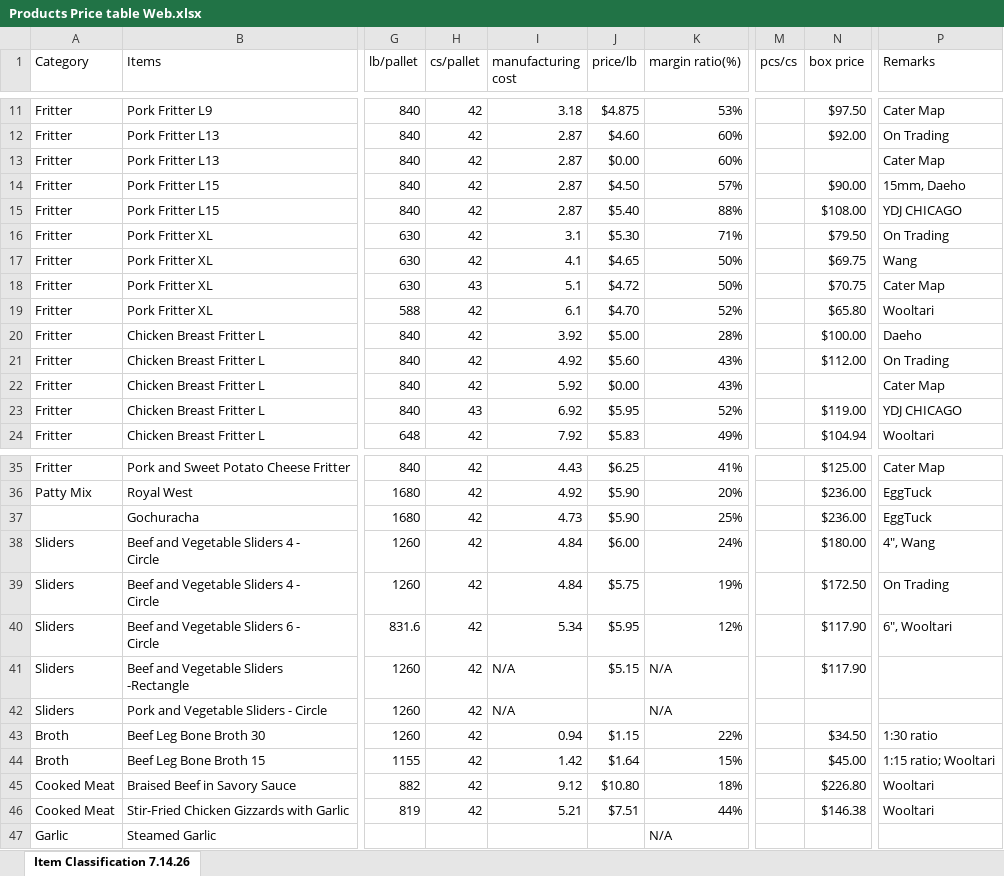
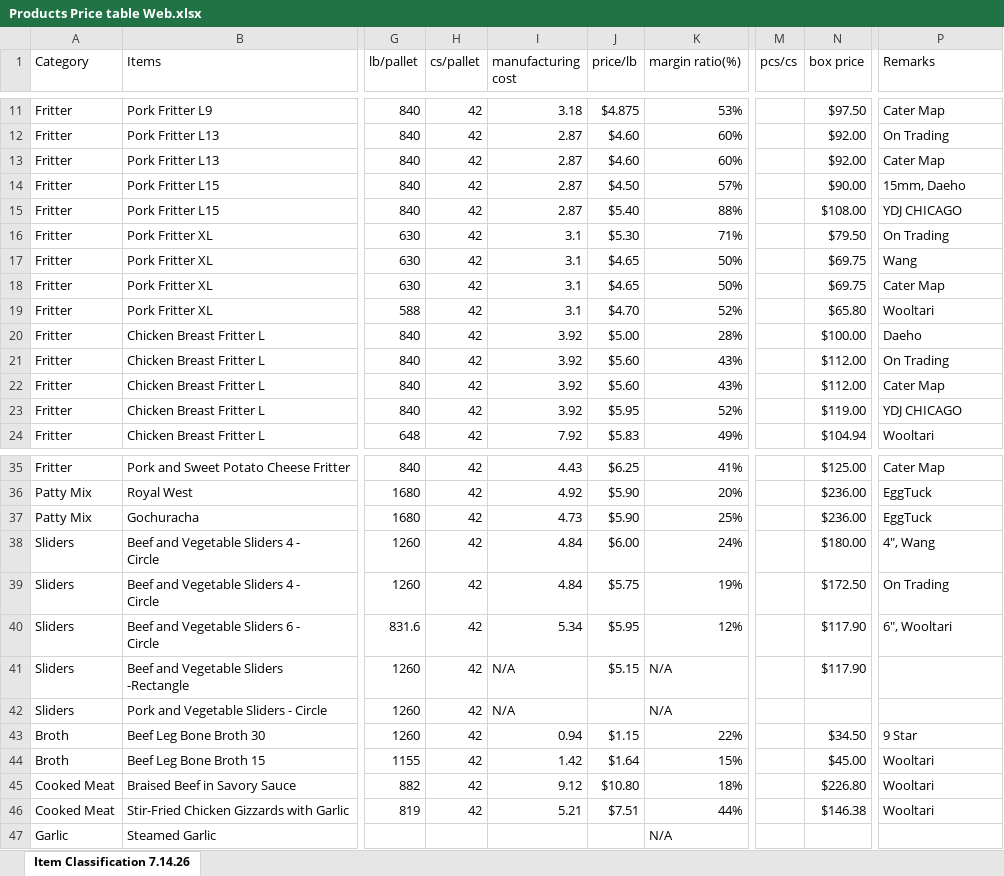
Before and after one commit to moonjunk310/Product-database, an Excel workbook: Products Price table Web.xlsx, sheet Item Classification 7.14.26, drawn as a sheet; only a part is shown, gaps mark what is left out; values as stored, in another font and other column widths than the file's, no cell formats; the diff names each change by its address in the sheet, - before the commit and + after, or states it on an @@ line.

Commit message:
Add files via upload

```diff
--- a/Products Price table Web.xlsx (sheet Item Classification 7.14.26)
+++ b/Products Price table Web.xlsx (sheet Item Classification 7.14.26)
-J13 (price/lb): $0.00
+J13 (price/lb): $4.60
-N13 (box price): (empty)
+N13 (box price): $92.00
-I17 (manufacturing cost): 4.1
+I17 (manufacturing cost): 3.1
-H18 (cs/pallet): 43
+H18 (cs/pallet): 42
-I18 (manufacturing cost): 5.1
+I18 (manufacturing cost): 3.1
-J18 (price/lb): $4.72
+J18 (price/lb): $4.65
-N18 (box price): $70.75
+N18 (box price): $69.75
-I19 (manufacturing cost): 6.1
+I19 (manufacturing cost): 3.1
-I21 (manufacturing cost): 4.92
+I21 (manufacturing cost): 3.92
-I22 (manufacturing cost): 5.92
+I22 (manufacturing cost): 3.92
-J22 (price/lb): $0.00
+J22 (price/lb): $5.60
-N22 (box price): (empty)
+N22 (box price): $112.00
-H23 (cs/pallet): 43
+H23 (cs/pallet): 42
-I23 (manufacturing cost): 6.92
+I23 (manufacturing cost): 3.92
-A37 (Category): (empty)
+A37 (Category): Patty Mix
-P43 (Remarks): 1:30 ratio
+P43 (Remarks): 9 Star
-P44 (Remarks): 1:15 ratio; Wooltari
+P44 (Remarks): Wooltari
```
Also changed, not shown: cell formats.
